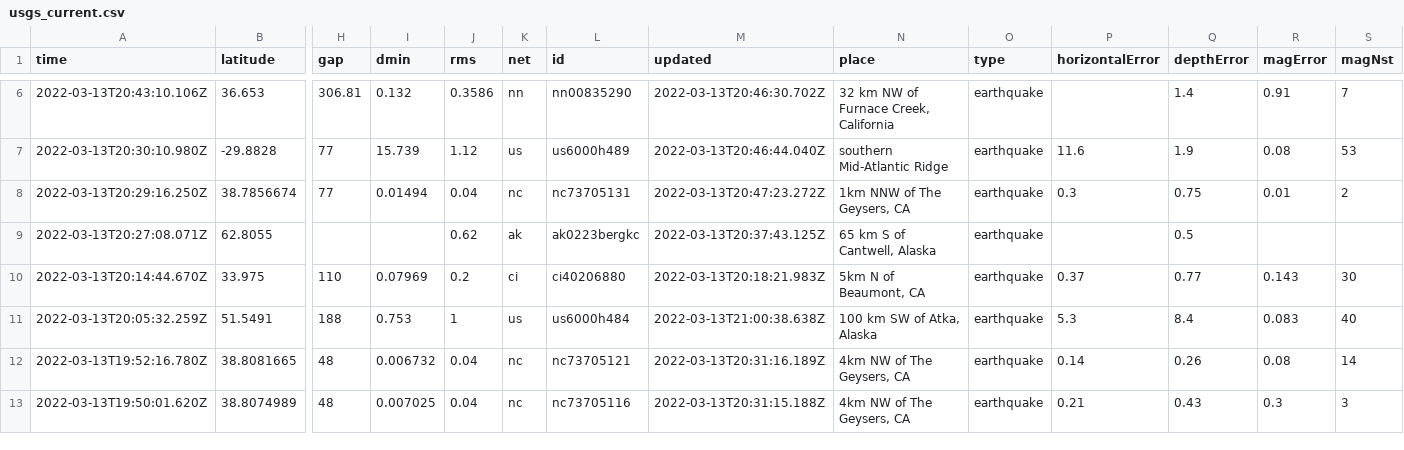
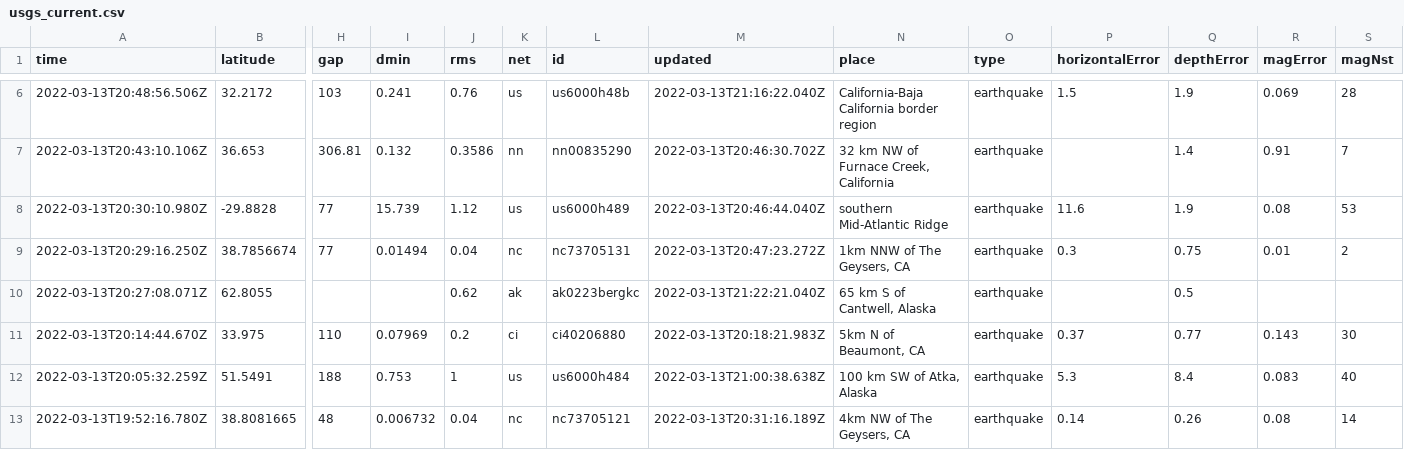
Before and after one commit to DevonMilley/dbk-calendar-actions, a CSV file: usgs_current.csv, drawn as a sheet; only a part is shown, gaps mark what is left out; the shorter side is filled out with more unchanged rows; addresses are those after the commit; rows hold the shown columns only; the diff covers the shown part only; the diff names each change by its address in the sheet, - before the commit and + after, or states it on an @@ line.

```diff
--- a/usgs_current.csv
+++ b/usgs_current.csv
+row 6: 2022-03-13T20:48:56.506Z | 32.2172 | 103 | 0.241 | 0.76 | us | us6000h48b | 2022-03-13T21:16:22.040Z | California-Baja California border region | earthquake | 1.5 | 1.9 | 0.069 | 28
-M10 (updated): 2022-03-13T20:37:43.125Z
+M10 (updated): 2022-03-13T21:22:21.040Z
```
Also changed, not shown: 1 added row, 1 removed row and 4 edited cells elsewhere in this file.
